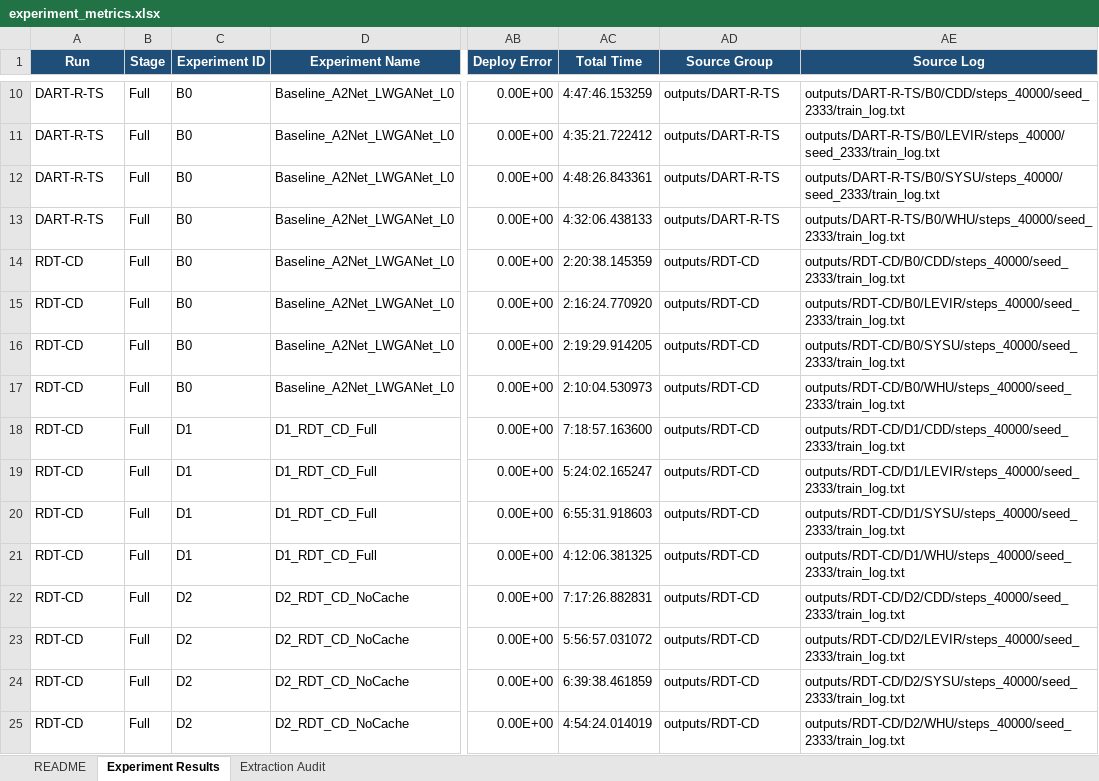
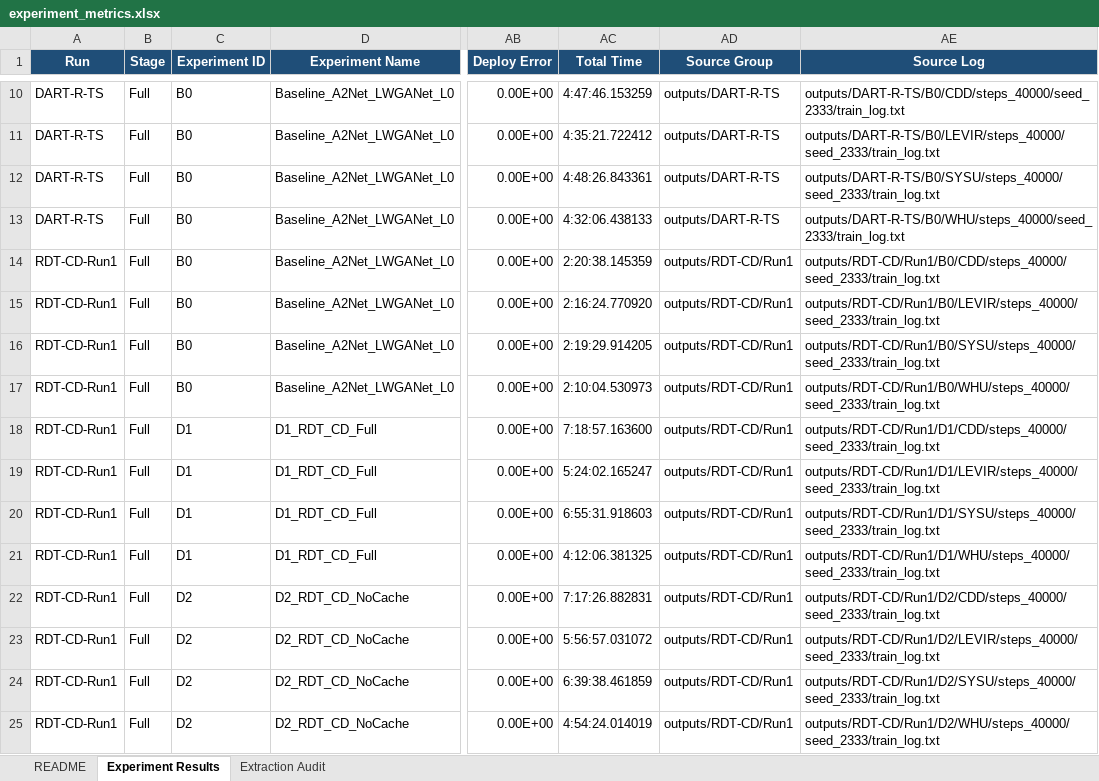
Before and after one commit to YuqiWang-code/LS-Rep_BCD, an Excel workbook: docs/experiment_metrics.xlsx, sheet Experiment Results, drawn as a sheet; only a part is shown, gaps mark what is left out; values as stored, in another font and other column widths than the file's, no borders; conditional formats and table styles not drawn; the diff covers the shown part only; the diff names each change by its address in the sheet, - before the commit and + after, or states it on an @@ line.

```diff
--- a/docs/experiment_metrics.xlsx (sheet Experiment Results)
+++ b/docs/experiment_metrics.xlsx (sheet Experiment Results)
-A14:A25 (Run): RDT-CD
+A14:A25 (Run): RDT-CD-Run1
-AD14:AD25 (Source Group): outputs/RDT-CD
+AD14:AD25 (Source Group): outputs/RDT-CD/Run1
-AE14 (Source Log): outputs/RDT-CD/B0/CDD/steps_40000/seed_2333/train_log.txt
+AE14 (Source Log): outputs/RDT-CD/Run1/B0/CDD/steps_40000/seed_2333/train_log.txt
-AE15 (Source Log): outputs/RDT-CD/B0/LEVIR/steps_40000/seed_2333/train_log.txt
+AE15 (Source Log): outputs/RDT-CD/Run1/B0/LEVIR/steps_40000/seed_2333/train_log.txt
-AE16 (Source Log): outputs/RDT-CD/B0/SYSU/steps_40000/seed_2333/train_log.txt
+AE16 (Source Log): outputs/RDT-CD/Run1/B0/SYSU/steps_40000/seed_2333/train_log.txt
-AE17 (Source Log): outputs/RDT-CD/B0/WHU/steps_40000/seed_2333/train_log.txt
+AE17 (Source Log): outputs/RDT-CD/Run1/B0/WHU/steps_40000/seed_2333/train_log.txt
-AE18 (Source Log): outputs/RDT-CD/D1/CDD/steps_40000/seed_2333/train_log.txt
+AE18 (Source Log): outputs/RDT-CD/Run1/D1/CDD/steps_40000/seed_2333/train_log.txt
-AE19 (Source Log): outputs/RDT-CD/D1/LEVIR/steps_40000/seed_2333/train_log.txt
+AE19 (Source Log): outputs/RDT-CD/Run1/D1/LEVIR/steps_40000/seed_2333/train_log.txt
-AE20 (Source Log): outputs/RDT-CD/D1/SYSU/steps_40000/seed_2333/train_log.txt
+AE20 (Source Log): outputs/RDT-CD/Run1/D1/SYSU/steps_40000/seed_2333/train_log.txt
-AE21 (Source Log): outputs/RDT-CD/D1/WHU/steps_40000/seed_2333/train_log.txt
+AE21 (Source Log): outputs/RDT-CD/Run1/D1/WHU/steps_40000/seed_2333/train_log.txt
-AE22 (Source Log): outputs/RDT-CD/D2/CDD/steps_40000/seed_2333/train_log.txt
+AE22 (Source Log): outputs/RDT-CD/Run1/D2/CDD/steps_40000/seed_2333/train_log.txt
-AE23 (Source Log): outputs/RDT-CD/D2/LEVIR/steps_40000/seed_2333/train_log.txt
+AE23 (Source Log): outputs/RDT-CD/Run1/D2/LEVIR/steps_40000/seed_2333/train_log.txt
-AE24 (Source Log): outputs/RDT-CD/D2/SYSU/steps_40000/seed_2333/train_log.txt
+AE24 (Source Log): outputs/RDT-CD/Run1/D2/SYSU/steps_40000/seed_2333/train_log.txt
-AE25 (Source Log): outputs/RDT-CD/D2/WHU/steps_40000/seed_2333/train_log.txt
+AE25 (Source Log): outputs/RDT-CD/Run1/D2/WHU/steps_40000/seed_2333/train_log.txt
```
Also changed, not shown: 11 added rows elsewhere in this sheet, sheet Extraction Audit, sheet README, 1 other file.
